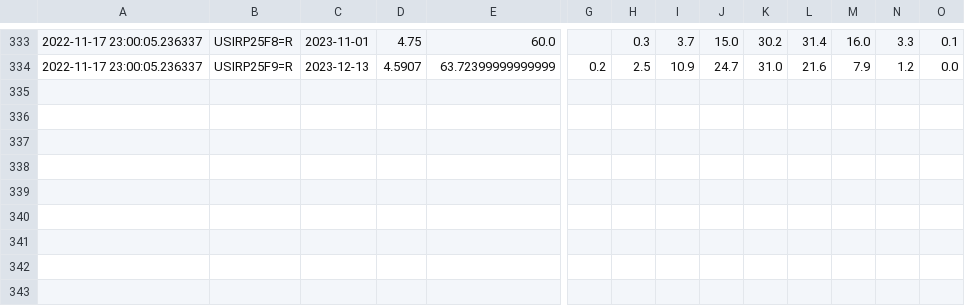
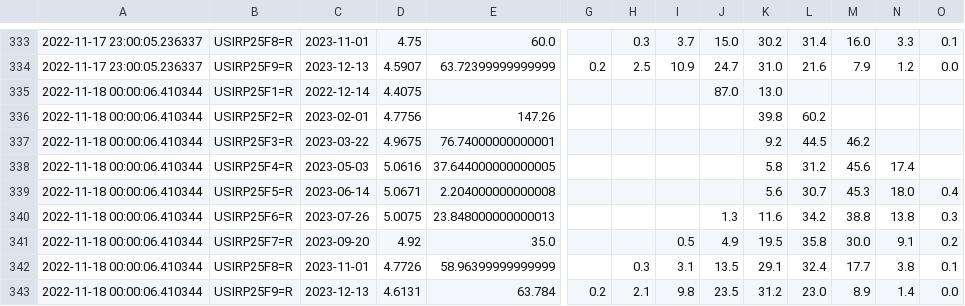
Before and after one commit to etq-quant/dashboard, a CSV file: irpr/data.csv, drawn as a sheet; only a part is shown, gaps mark what is left out; rows hold the shown columns only; the diff names each change by its address in the sheet, - before the commit and + after, or states it on an @@ line.

```diff
--- a/irpr/data.csv
+++ b/irpr/data.csv
+row 335: 2022-11-18 00:00:06.410344 | USIRP25F1=R | 2022-12-14 | 4.4075 |  |  |  |  | 87.0 | 13.0
+row 336: 2022-11-18 00:00:06.410344 | USIRP25F2=R | 2023-02-01 | 4.7756 | 147.26 |  |  |  |  | 39.8 | 60.2
+row 337: 2022-11-18 00:00:06.410344 | USIRP25F3=R | 2023-03-22 | 4.9675 | 76.74000000000001 |  |  |  |  | 9.2 | 44.5 | 46.2
+row 338: 2022-11-18 00:00:06.410344 | USIRP25F4=R | 2023-05-03 | 5.0616 | 37.644000000000005 |  |  |  |  | 5.8 | 31.2 | 45.6 | 17.4
+row 339: 2022-11-18 00:00:06.410344 | USIRP25F5=R | 2023-06-14 | 5.0671 | 2.204000000000008 |  |  |  |  | 5.6 | 30.7 | 45.3 | 18.0 | 0.4
+row 340: 2022-11-18 00:00:06.410344 | USIRP25F6=R | 2023-07-26 | 5.0075 | 23.848000000000013 |  |  |  | 1.3 | 11.6 | 34.2 | 38.8 | 13.8 | 0.3
+row 341: 2022-11-18 00:00:06.410344 | USIRP25F7=R | 2023-09-20 | 4.92 | 35.0 |  |  | 0.5 | 4.9 | 19.5 | 35.8 | 30.0 | 9.1 | 0.2
+row 342: 2022-11-18 00:00:06.410344 | USIRP25F8=R | 2023-11-01 | 4.7726 | 58.96399999999999 |  | 0.3 | 3.1 | 13.5 | 29.1 | 32.4 | 17.7 | 3.8 | 0.1
+row 343: 2022-11-18 00:00:06.410344 | USIRP25F9=R | 2023-12-13 | 4.6131 | 63.784 | 0.2 | 2.1 | 9.8 | 23.5 | 31.2 | 23.0 | 8.9 | 1.4 | 0.0
```
Also changed, not shown: irpr/ldata.csv, 1 other file.
